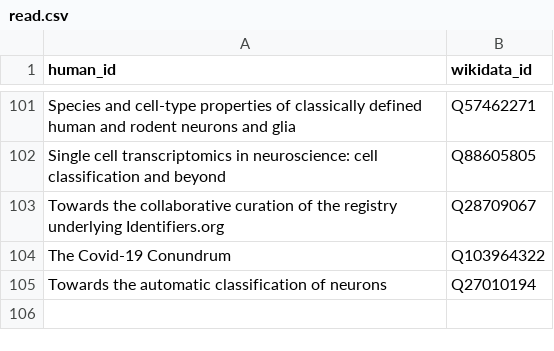
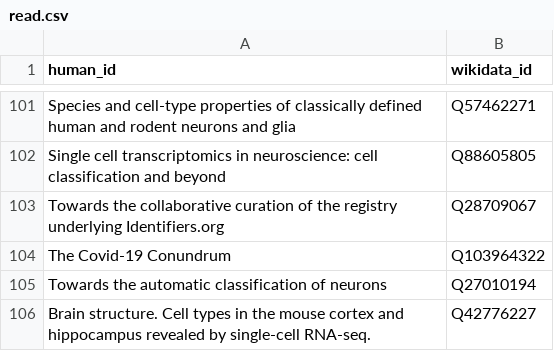
Before and after one commit to lubianat/wikidata_bib, a CSV file: read.csv, drawn as a sheet; only a part is shown, gaps mark what is left out; the diff names each change by its address in the sheet, - before the commit and + after, or states it on an @@ line.

Commit message:
read: Zeisel et al mouse cortex 2015

```diff
--- a/read.csv
+++ b/read.csv
+row 106: Brain structure. Cell types in the mouse cortex and hippocampus revealed by single-cell RNA-seq. | Q42776227
```
Also changed, not shown: 3 other files.
